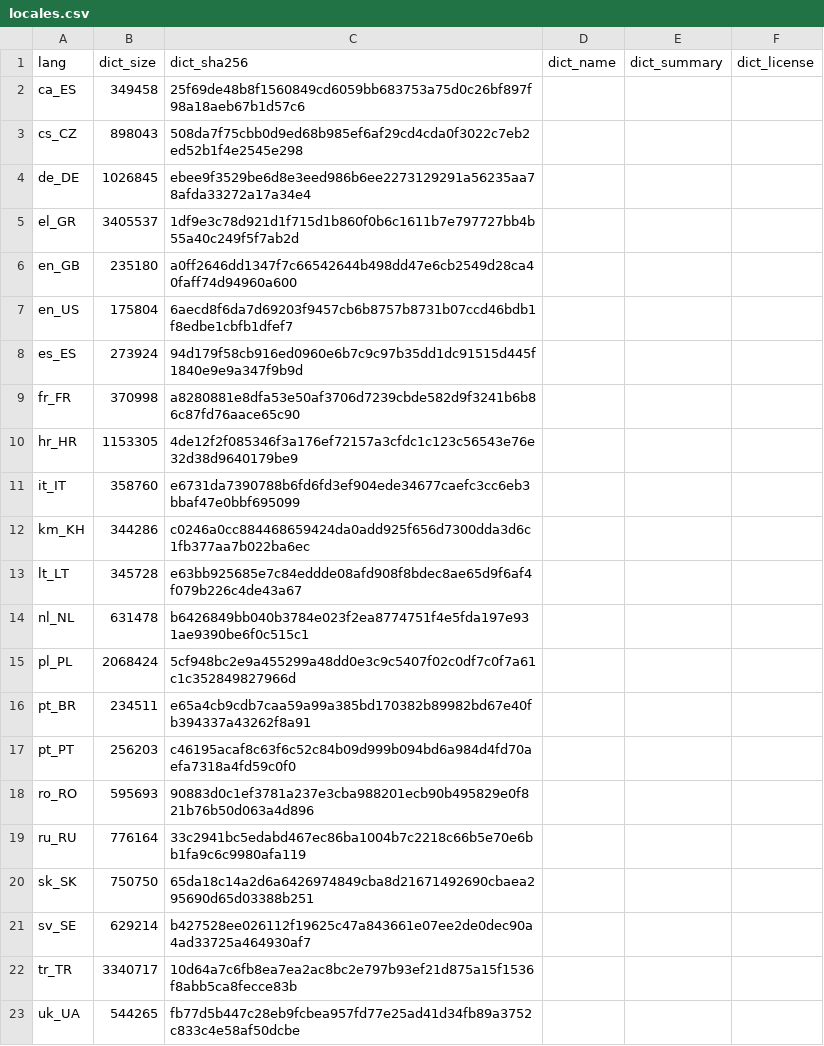
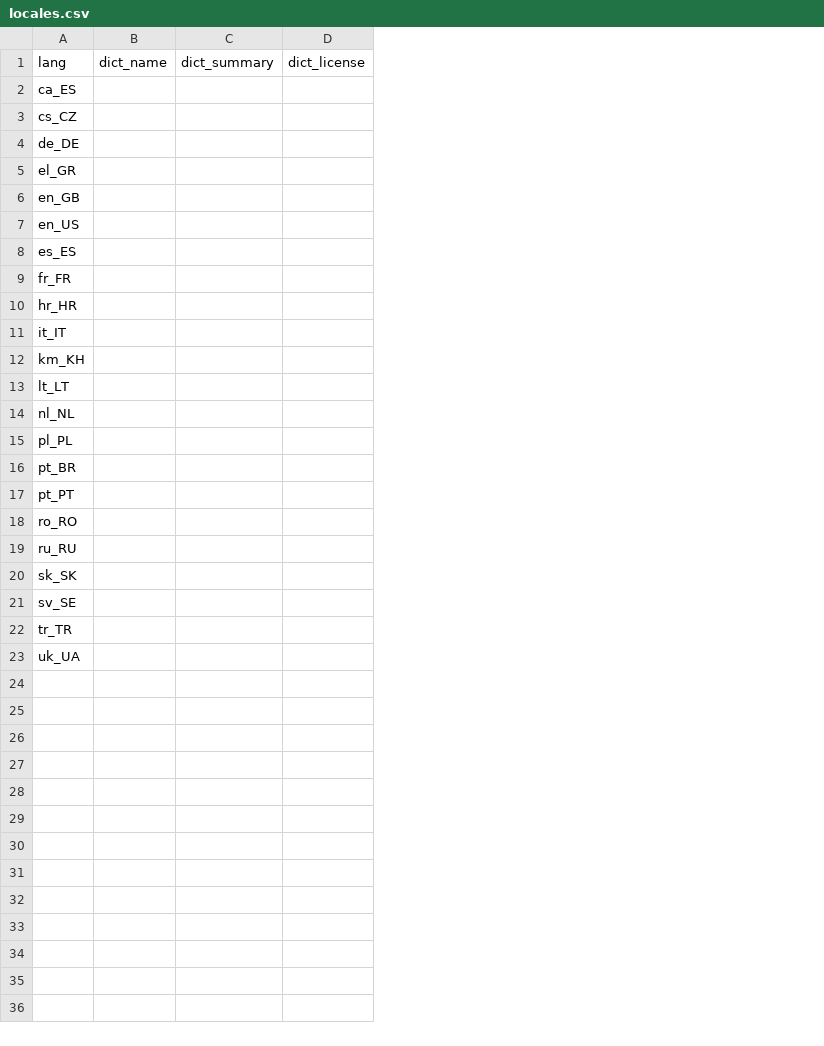
Before and after one commit to flathub/com.wps.Office, a CSV file: locales/locales.csv, drawn as a sheet; the diff names each change by its address in the sheet, - before the commit and + after, or states it on an @@ line.

Commit message:
Update spellcheck building tools
- Switch to openoffice dictionaries
- Get size and sha256 automatically

```diff
--- a/locales/locales.csv
+++ b/locales/locales.csv
-column B (dict_size), rows 2-23: 349458 | 898043 | 1026845 | 3405537 | 235180 | 175804 | 273924 | 370998 | 1153305 | 358760 | 344286 | 345728 | 631478 | 2068424 | 234511 | 256203 | 595693 | 776164 | 750750 | 629214 | 3340717 | 544265
-column C (dict_sha256), rows 2-23: 25f69de48b8f1560849cd6059bb683753a75d0c26bf897f98a18aeb67b1d57c6 | 508da7f75cbb0d9ed68b985ef6af29cd4cda0f3022c7eb2ed52b1f4e2545e298 | ebee9f3529be6d8e3eed986b6ee2273129291a56235aa78afda33272a17a34e4 | 1df9e3c78d921d1f715d1b860f0b6c1611b7e797727bb4b55a40c249f5f7ab2d | a0ff2646dd1347f7c66542644b498dd47e6cb2549d28ca40faff74d94960a600 | 6aecd8f6da7d69203f9457cb6b8757b8731b07ccd46bdb1f8edbe1cbfb1dfef7 | 94d179f58cb916ed0960e6b7c9c97b35dd1dc91515d445f1840e9e9a347f9b9d | a8280881e8dfa53e50af3706d7239cbde582d9f3241b6b86c87fd76aace65c90 | 4de12f2f085346f3a176ef72157a3cfdc1c123c56543e76e32d38d9640179be9 | e6731da7390788b6fd6fd3ef904ede34677caefc3cc6eb3bbaf47e0bbf695099 | c0246a0cc884468659424da0add925f656d7300dda3d6c1fb377aa7b022ba6ec | e63bb925685e7c84eddde08afd908f8bdec8ae65d9f6af4f079b226c4de43a67 | b6426849bb040b3784e023f2ea8774751f4e5fda197e931ae9390be6f0c515c1 | 5cf948bc2e9a455299a48dd0e3c9c5407f02c0df7c0f7a61c1c352849827966d | e65a4cb9cdb7caa59a99a385bd170382b89982bd67e40fb394337a43262f8a91 | c46195acaf8c63f6c52c84b09d999b094bd6a984d4fd70aefa7318a4fd59c0f0 | 90883d0c1ef3781a237e3cba988201ecb90b495829e0f821b76b50d063a4d896 | 33c2941bc5edabd467ec86ba1004b7c2218c66b5e70e6bb1fa9c6c9980afa119 | 65da18c14a2d6a6426974849cba8d21671492690cbaea295690d65d03388b251 | b427528ee026112f19625c47a843661e07ee2de0dec90a4ad33725a464930af7 | 10d64a7c6fb8ea7ea2ac8bc2e797b93ef21d875a15f1536f8abb5ca8fecce83b | fb77d5b447c28eb9fcbea957fd77e25ad41d34fb89a3752c833c4e58af50dcbe
```
Also changed, not shown: 3 other files.
